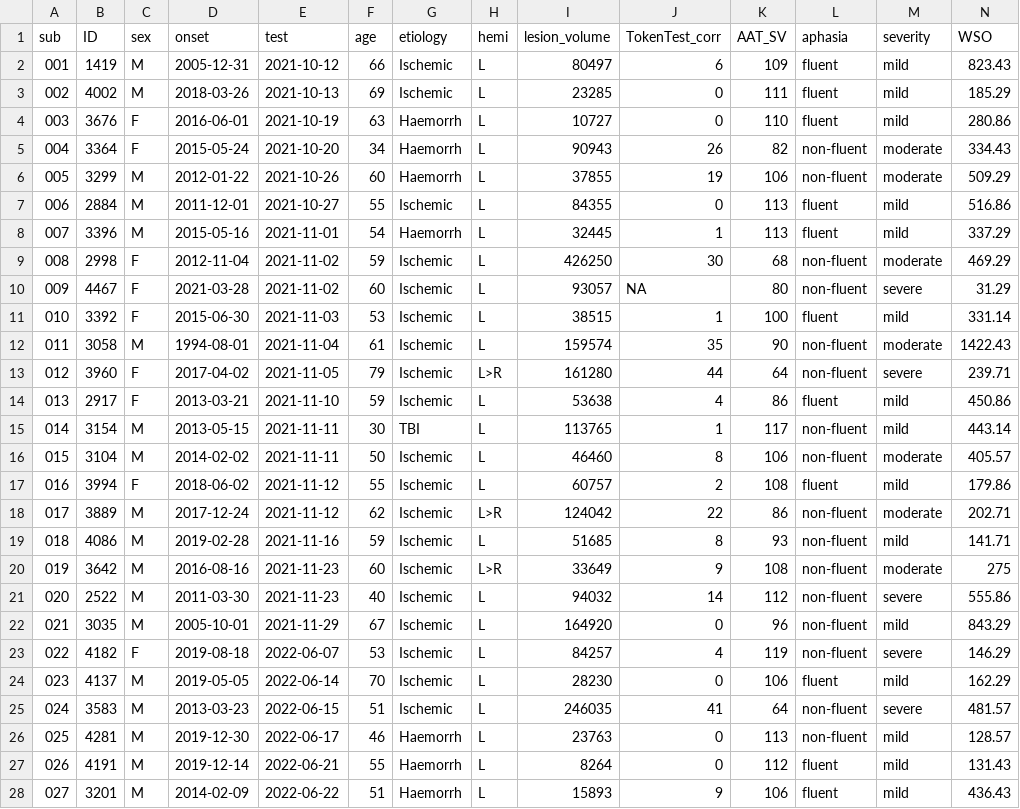
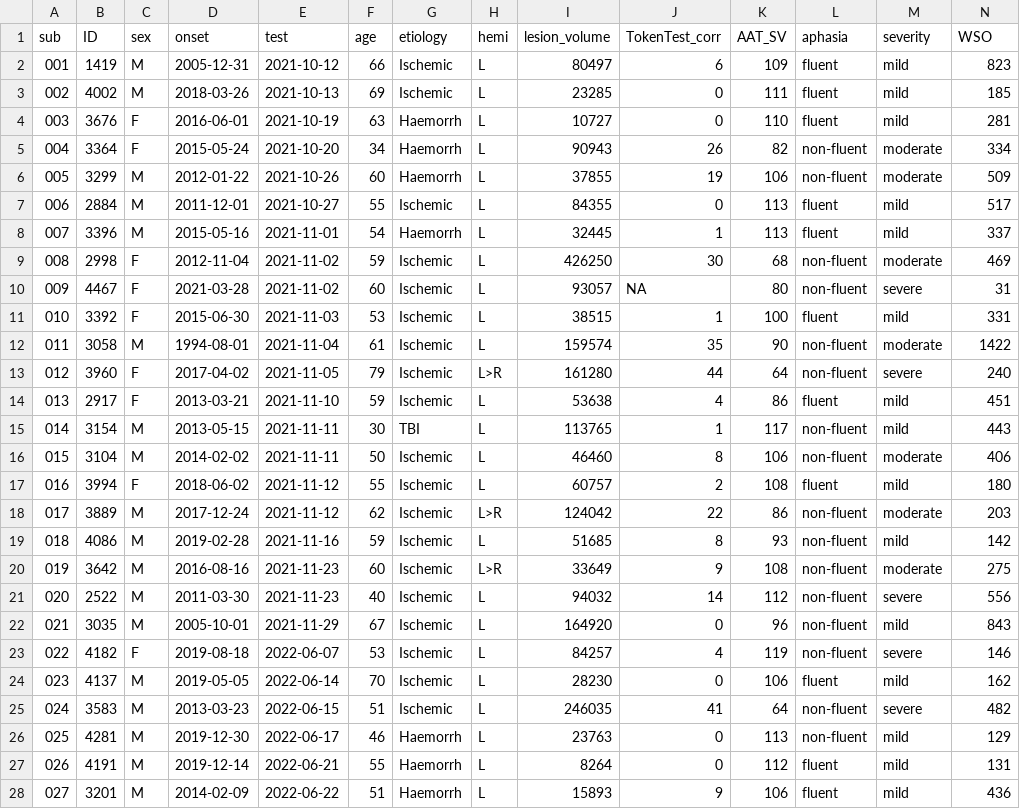
Before and after one commit to piasiegel/Statistics_MA_Thesis, a CSV file: RData/df_demo_data_PS.csv, drawn as a sheet; only a part is shown; the diff covers the shown part only.

```diff
--- a/RData/df_demo_data_PS.csv
+++ b/RData/df_demo_data_PS.csv
@@ -1,28 +1,28 @@
 "sub","ID","sex","onset","test","age","etiology","hemi","lesion_volume","TokenTest_corr","AAT_SV","aphasia","severity","WSO"
-"001","1419","M",2005-12-31,2021-10-12,66,"Ischemic","L",80497,6,109,"fluent","mild",823.43
-"002","4002","M",2018-03-26,2021-10-13,69,"Ischemic","L",23285,0,111,"fluent","mild",185.29
-"003","3676","F",2016-06-01,2021-10-19,63,"Haemorrh","L",10727,0,110,"fluent","mild",280.86
-"004","3364","F",2015-05-24,2021-10-20,34,"Haemorrh","L",90943,26,82,"non-fluent","moderate",334.43
-"005","3299","M",2012-01-22,2021-10-26,60,"Haemorrh","L",37855,19,106,"non-fluent","moderate",509.29
-"006","2884","M",2011-12-01,2021-10-27,55,"Ischemic","L",84355,0,113,"fluent","mild",516.86
-"007","3396","M",2015-05-16,2021-11-01,54,"Haemorrh","L",32445,1,113,"fluent","mild",337.29
-"008","2998","F",2012-11-04,2021-11-02,59,"Ischemic","L",426250,30,68,"non-fluent","moderate",469.29
-"009","4467","F",2021-03-28,2021-11-02,60,"Ischemic","L",93057,NA,80,"non-fluent","severe",31.29
-"010","3392","F",2015-06-30,2021-11-03,53,"Ischemic","L",38515,1,100,"fluent","mild",331.14
-"011","3058","M",1994-08-01,2021-11-04,61,"Ischemic","L",159574,35,90,"non-fluent","moderate",1422.43
-"012","3960","F",2017-04-02,2021-11-05,79,"Ischemic","L>R",161280,44,64,"non-fluent","severe",239.71
-"013","2917","F",2013-03-21,2021-11-10,59,"Ischemic","L",53638,4,86,"fluent","mild",450.86
-"014","3154","M",2013-05-15,2021-11-11,30,"TBI","L",113765,1,117,"non-fluent","mild",443.14
-"015","3104","M",2014-02-02,2021-11-11,50,"Ischemic","L",46460,8,106,"non-fluent","moderate",405.57
-"016","3994","F",2018-06-02,2021-11-12,55,"Ischemic","L",60757,2,108,"fluent","mild",179.86
-"017","3889","M",2017-12-24,2021-11-12,62,"Ischemic","L>R",124042,22,86,"non-fluent","moderate",202.71
-"018","4086","M",2019-02-28,2021-11-16,59,"Ischemic","L",51685,8,93,"non-fluent","mild",141.71
+"001","1419","M",2005-12-31,2021-10-12,66,"Ischemic","L",80497,6,109,"fluent","mild",823
+"002","4002","M",2018-03-26,2021-10-13,69,"Ischemic","L",23285,0,111,"fluent","mild",185
+"003","3676","F",2016-06-01,2021-10-19,63,"Haemorrh","L",10727,0,110,"fluent","mild",281
+"004","3364","F",2015-05-24,2021-10-20,34,"Haemorrh","L",90943,26,82,"non-fluent","moderate",334
+"005","3299","M",2012-01-22,2021-10-26,60,"Haemorrh","L",37855,19,106,"non-fluent","moderate",509
+"006","2884","M",2011-12-01,2021-10-27,55,"Ischemic","L",84355,0,113,"fluent","mild",517
+"007","3396","M",2015-05-16,2021-11-01,54,"Haemorrh","L",32445,1,113,"fluent","mild",337
+"008","2998","F",2012-11-04,2021-11-02,59,"Ischemic","L",426250,30,68,"non-fluent","moderate",469
+"009","4467","F",2021-03-28,2021-11-02,60,"Ischemic","L",93057,NA,80,"non-fluent","severe",31
+"010","3392","F",2015-06-30,2021-11-03,53,"Ischemic","L",38515,1,100,"fluent","mild",331
+"011","3058","M",1994-08-01,2021-11-04,61,"Ischemic","L",159574,35,90,"non-fluent","moderate",1422
+"012","3960","F",2017-04-02,2021-11-05,79,"Ischemic","L>R",161280,44,64,"non-fluent","severe",240
+"013","2917","F",2013-03-21,2021-11-10,59,"Ischemic","L",53638,4,86,"fluent","mild",451
+"014","3154","M",2013-05-15,2021-11-11,30,"TBI","L",113765,1,117,"non-fluent","mild",443
+"015","3104","M",2014-02-02,2021-11-11,50,"Ischemic","L",46460,8,106,"non-fluent","moderate",406
+"016","3994","F",2018-06-02,2021-11-12,55,"Ischemic","L",60757,2,108,"fluent","mild",180
+"017","3889","M",2017-12-24,2021-11-12,62,"Ischemic","L>R",124042,22,86,"non-fluent","moderate",203
+"018","4086","M",2019-02-28,2021-11-16,59,"Ischemic","L",51685,8,93,"non-fluent","mild",142
 "019","3642","M",2016-08-16,2021-11-23,60,"Ischemic","L>R",33649,9,108,"non-fluent","moderate",275
-"020","2522","M",2011-03-30,2021-11-23,40,"Ischemic","L",94032,14,112,"non-fluent","severe",555.86
-"021","3035","M",2005-10-01,2021-11-29,67,"Ischemic","L",164920,0,96,"non-fluent","mild",843.29
-"022","4182","F",2019-08-18,2022-06-07,53,"Ischemic","L",84257,4,119,"non-fluent","severe",146.29
-"023","4137","M",2019-05-05,2022-06-14,70,"Ischemic","L",28230,0,106,"fluent","mild",162.29
-"024","3583","M",2013-03-23,2022-06-15,51,"Ischemic","L",246035,41,64,"non-fluent","severe",481.57
-"025","4281","M",2019-12-30,2022-06-17,46,"Haemorrh","L",23763,0,113,"non-fluent","mild",128.57
-"026","4191","M",2019-12-14,2022-06-21,55,"Haemorrh","L",8264,0,112,"fluent","mild",131.43
-"027","3201","M",2014-02-09,2022-06-22,51,"Haemorrh","L",15893,9,106,"fluent","mild",436.43
+"020","2522","M",2011-03-30,2021-11-23,40,"Ischemic","L",94032,14,112,"non-fluent","severe",556
+"021","3035","M",2005-10-01,2021-11-29,67,"Ischemic","L",164920,0,96,"non-fluent","mild",843
+"022","4182","F",2019-08-18,2022-06-07,53,"Ischemic","L",84257,4,119,"non-fluent","severe",146
+"023","4137","M",2019-05-05,2022-06-14,70,"Ischemic","L",28230,0,106,"fluent","mild",162
+"024","3583","M",2013-03-23,2022-06-15,51,"Ischemic","L",246035,41,64,"non-fluent","severe",482
+"025","4281","M",2019-12-30,2022-06-17,46,"Haemorrh","L",23763,0,113,"non-fluent","mild",129
+"026","4191","M",2019-12-14,2022-06-21,55,"Haemorrh","L",8264,0,112,"fluent","mild",131
+"027","3201","M",2014-02-09,2022-06-22,51,"Haemorrh","L",15893,9,106,"fluent","mild",436
```
Also changed, not shown: 21 edited cells elsewhere in this file, 1 other file.
